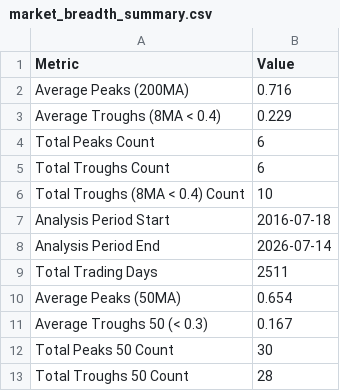
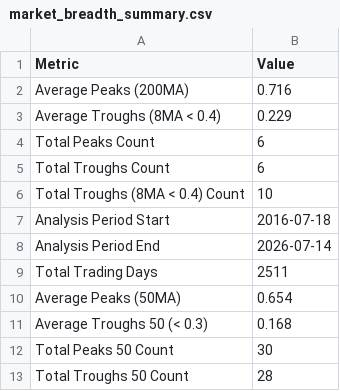
Before and after one commit to YONGJINSONG/market, a CSV file: data/breadth/market_breadth_summary.csv, drawn as a sheet.

```diff
--- a/data/breadth/market_breadth_summary.csv
+++ b/data/breadth/market_breadth_summary.csv
@@ -10,3 +10,3 @@ Total Trading Days,2511
 Average Peaks (50MA),0.654
-Average Troughs 50 (< 0.3),0.167
+Average Troughs 50 (< 0.3),0.168
 Total Peaks 50 Count,30
```
Also changed, not shown: 7 other files.
